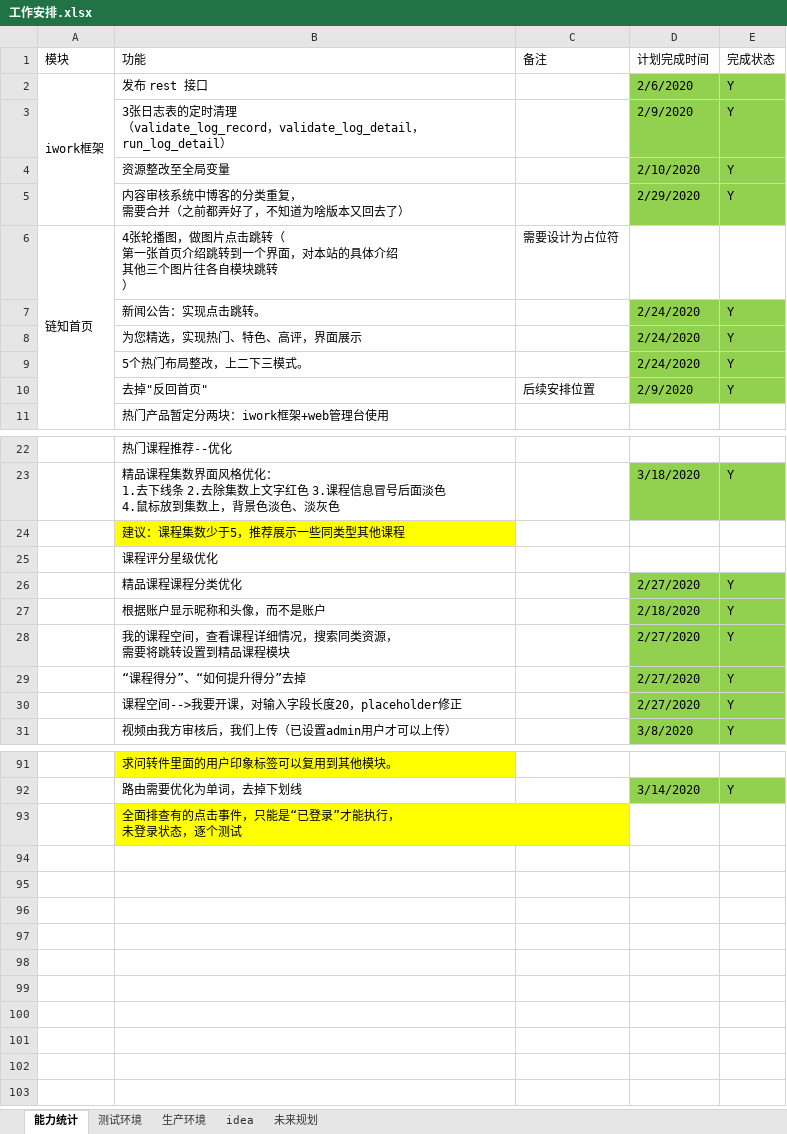
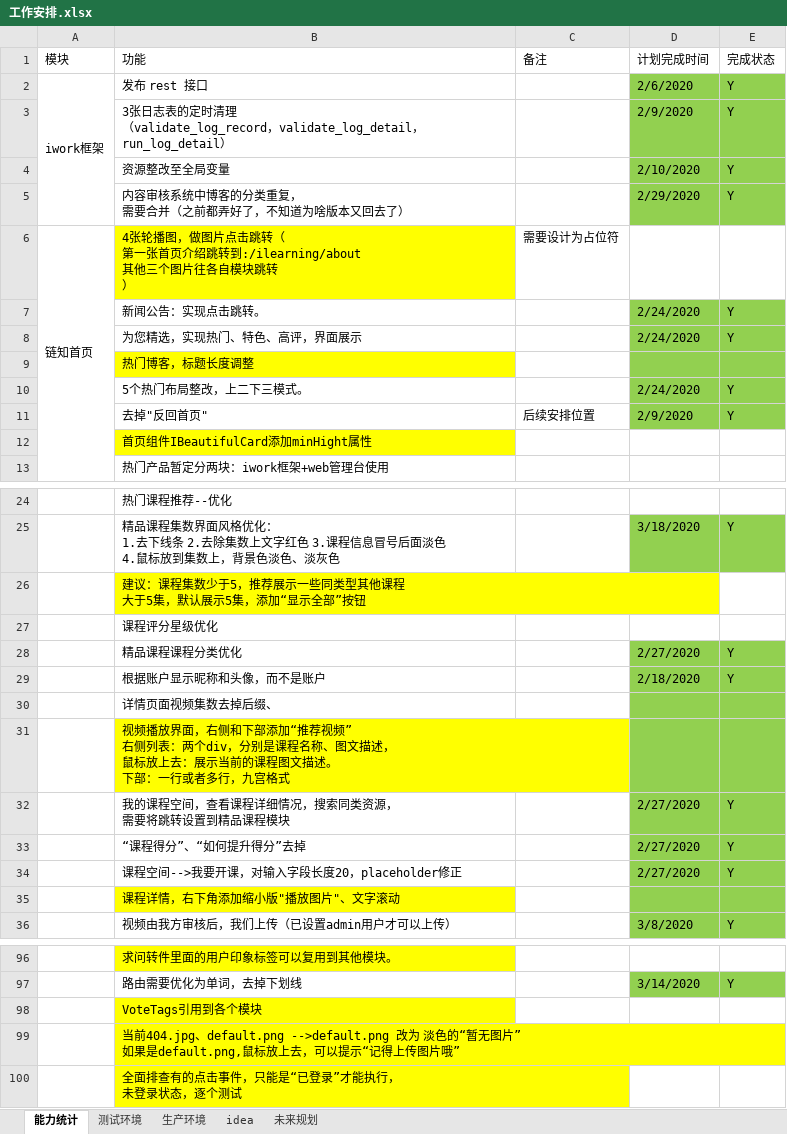
Before and after one commit to 389093982/isoft, an Excel workbook: isoft_doc/工作安排.xlsx, sheet 能力统计, drawn as a sheet; only a part is shown, gaps mark what is left out; values as stored, in another font and other column widths than the file's, no borders; addresses are those after the commit; ↵ is a line break in a cell; the diff covers the shown part only; the diff names each change by its address in the sheet, - before the commit and + after, or states it on an @@ line.

Commit message:
4张轮播图，做图片点击跳转（ 第一张首页介绍跳转到:/ilearning/about 其他三个图片往各自模块跳转 ）

```diff
--- a/isoft_doc/工作安排.xlsx (sheet 能力统计)
+++ b/isoft_doc/工作安排.xlsx (sheet 能力统计)
-B6 (功能): …绍跳转到一个界面，对本站的具体介绍 ↵ 其他三个…
+B6 (功能): …绍跳转到:/ilearning/about ↵ 其他三个…
-B6 fill: none
+B6 fill: #FFFF00
+row 9:  | 热门博客，标题长度调整
+row 12:  | 首页组件IBeautifulCard添加minHight属性
-B26 (功能): 建议：课程集数少于5，推荐展示一些同类型其他课程
+B26 (功能): 建议：课程集数少于5，推荐展示一些同类型其他课程 ↵ 大于5集，默认展示5集，添加“显示全部”按钮
+row 30:  | 详情页面视频集数去掉后缀、
+row 31:  | 视频播放界面，右侧和下部添加“推荐视频” ↵ 右侧列表：两个div，分别是课程名称、图文描述， ↵ 鼠标放上去：展示当前的课程图文描述。 ↵ 下部：一行或者多行，九宫格式
+row 35:  | 课程详情，右下角添加缩小版"播放图片"、文字滚动
+row 98:  | VoteTags引用到各个模块
+row 99:  | 当前404.jpg、default.png -->default.png 改为 淡色的“暂无图片” ↵ 如果是default.png,鼠标放上去，可以提示“记得上传图片哦”
```
Also changed, not shown: 1 edited cell and cell formats elsewhere in this sheet, 1 other file.
